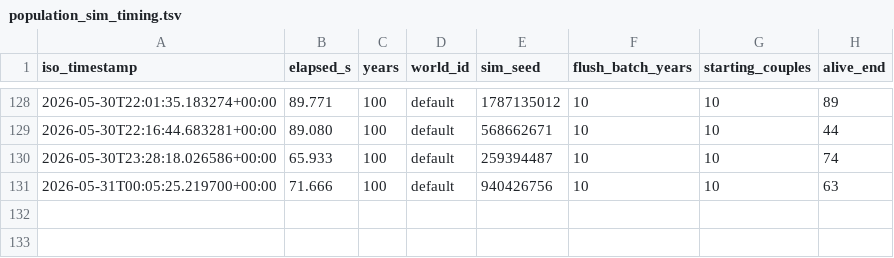
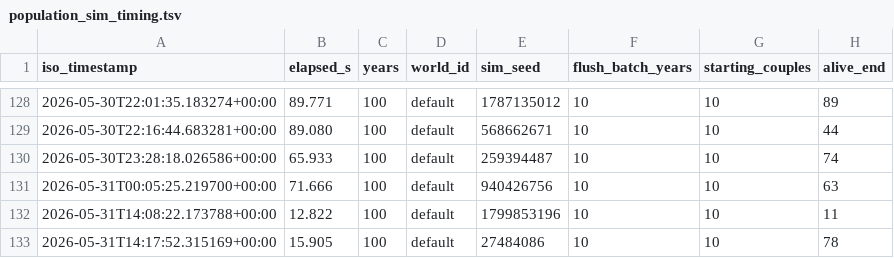
Before and after one commit to bwalko/Progen-E, a TSV file: unit_test/population_sim_timing.tsv, drawn as a sheet; only a part is shown, gaps mark what is left out; the diff names each change by its address in the sheet, - before the commit and + after, or states it on an @@ line.

```diff
--- a/unit_test/population_sim_timing.tsv
+++ b/unit_test/population_sim_timing.tsv
+row 132: 2026-05-31T14:08:22.173788+00:00 | 12.822 | 100 | default | 1799853196 | 10 | 10 | 11
+row 133: 2026-05-31T14:17:52.315169+00:00 | 15.905 | 100 | default | 27484086 | 10 | 10 | 78
```
Also changed, not shown: 2 other files.
